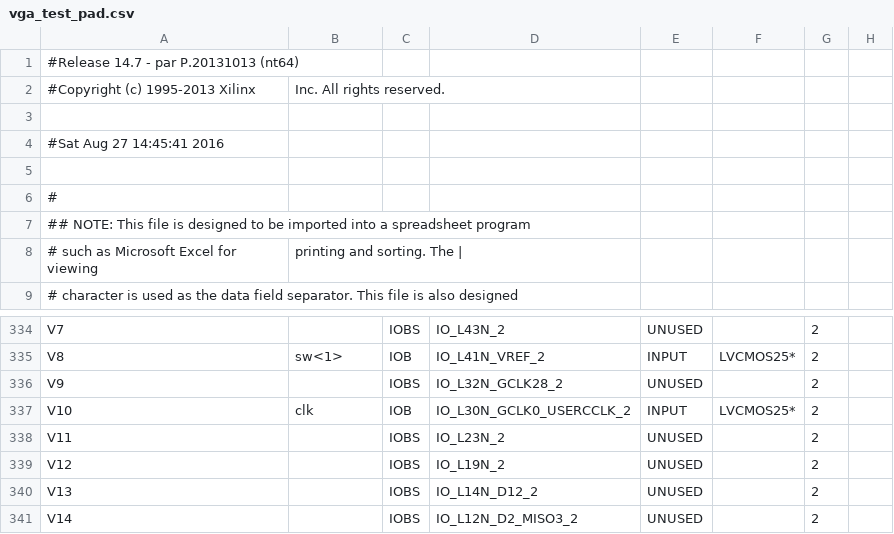
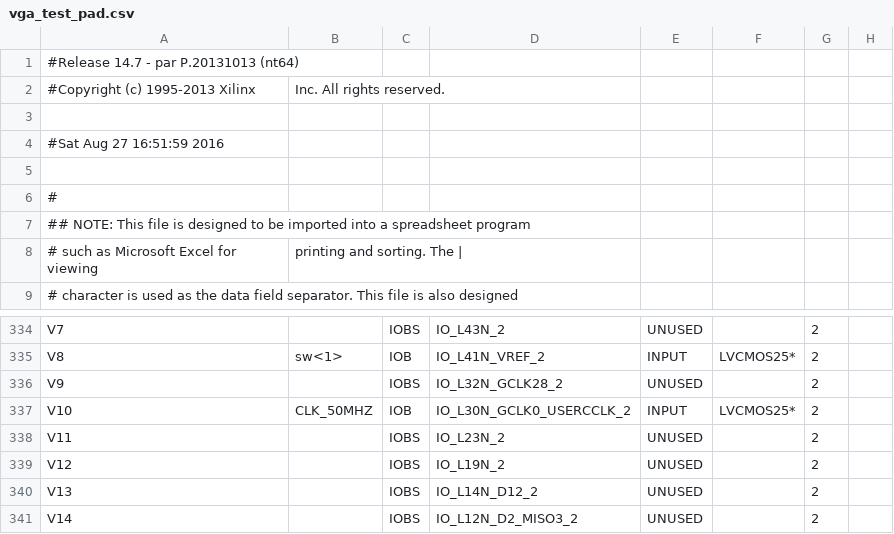
Before and after one commit to Sebas95/Proyecto1Taller, a CSV file: MonitorVGA/vga_test_pad.csv, drawn as a sheet; only a part is shown, gaps mark what is left out; the diff names each change by its address in the sheet, - before the commit and + after, or states it on an @@ line.

```diff
--- a/MonitorVGA/vga_test_pad.csv
+++ b/MonitorVGA/vga_test_pad.csv
-A4: #Sat Aug 27 14:45:41 2016
+A4: #Sat Aug 27 16:51:59 2016
-B337: clk
+B337: CLK_50MHZ
```
Also changed, not shown: 50 other files.
